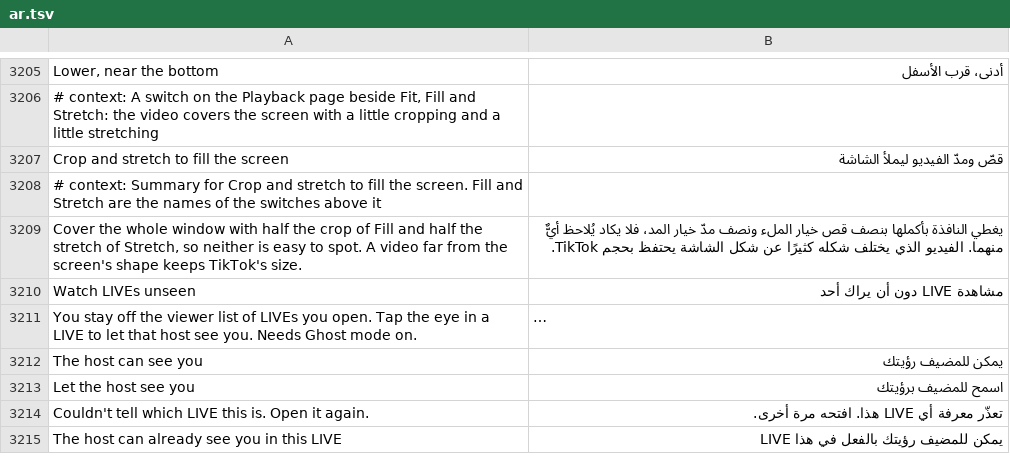
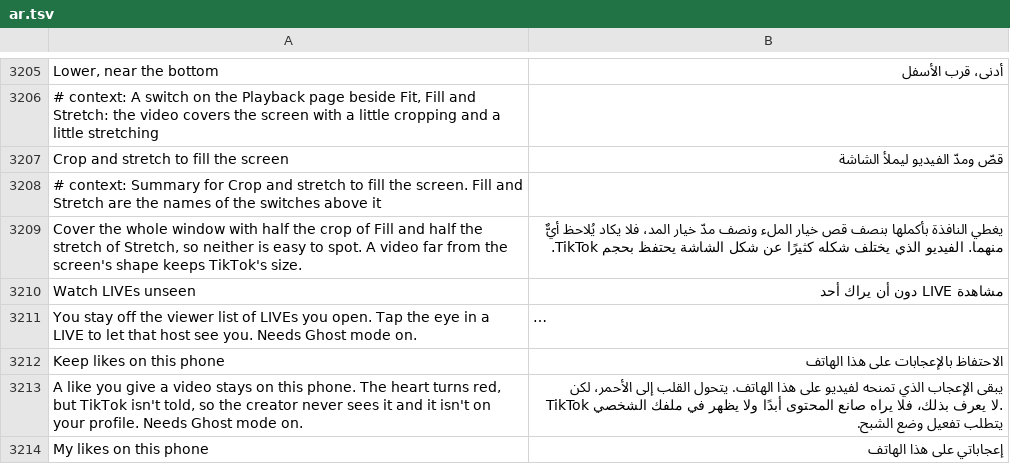
Before and after one commit to SysAdminDoc/HushFeed, a TSV file: extensions/tiktok/src/main/l10n/ar.tsv, drawn as a sheet; only a part is shown, gaps mark what is left out; the shorter side is filled out with more unchanged rows; long unchanged cells end in …; the diff covers the shown part only; the diff names each change by its address in the sheet, - before the commit and + after, or states it on an @@ line.

```diff
--- a/extensions/tiktok/src/main/l10n/ar.tsv
+++ b/extensions/tiktok/src/main/l10n/ar.tsv
+row 3212: Keep likes on this phone | الاحتفاظ بالإعجابات على هذا الهاتف
+row 3213: A like you give a video stays on this phone. The heart turns red, but TikTok isn't told, so the creator never sees it and it isn't on your profile. Needs Ghost mode on. | يبقى الإعجاب الذي تمنحه لفيديو على هذا الهاتف. يتحول القلب إلى الأحمر، لكن TikTok لا يعرف بذلك، فلا يراه صانع المحتوى أبدًا ولا يظهر في ملفك الشخصي. يتطلب تفعيل وضع الشبح.
+row 3214: My likes on this phone | إعجاباتي على هذا الهاتف
```
Also changed, not shown: 3 added rows elsewhere in this file, extensions/tiktok/src/main/l10n/az.tsv, extensions/tiktok/src/main/l10n/it.tsv, 42 other files.
